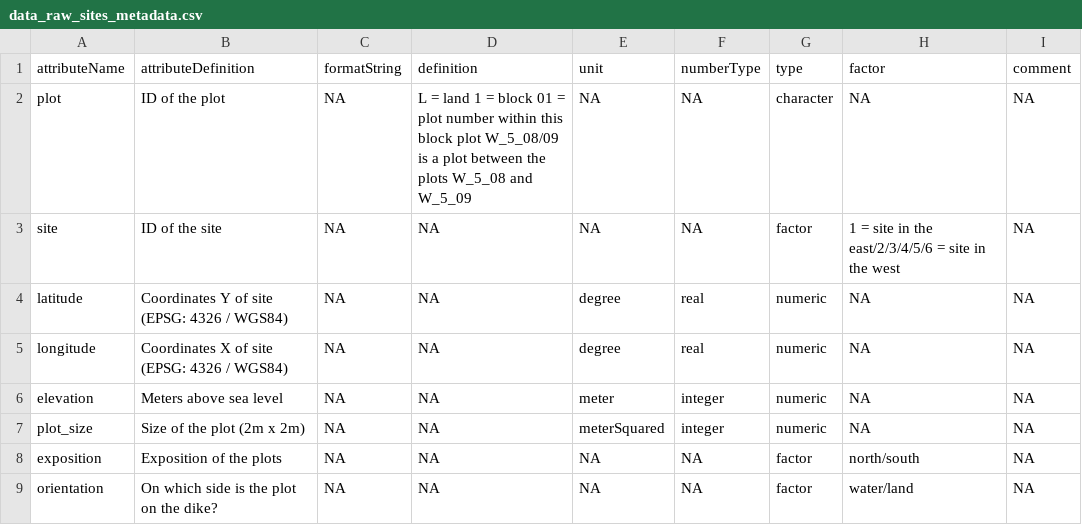
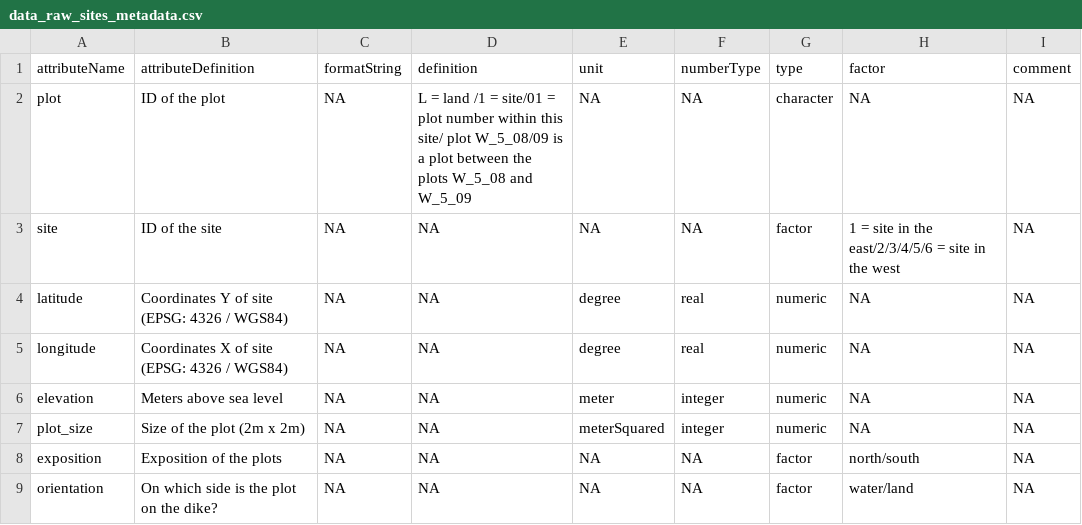
Before and after one commit to markus1bauer/2023_danube_dike_experiment, a CSV file: data/raw/data_raw_sites_metadata.csv, drawn as a sheet; only a part is shown.

Commit message:
Update data_raw_sites_metadata.csv

```diff
--- a/data/raw/data_raw_sites_metadata.csv
+++ b/data/raw/data_raw_sites_metadata.csv
@@ -1,3 +1,3 @@
 attributeName,attributeDefinition,formatString,definition,unit,numberType,type,factor,comment
-plot,ID of the plot,NA,"L = land	 1 = block	 01 = plot number within this block	 plot W_5_08/09 is a plot between the plots W_5_08 and W_5_09 		",NA,NA,character,NA,NA
+plot,ID of the plot,NA,"L = land	/1 = site/01 = plot number within this site/ plot W_5_08/09 is a plot between the plots W_5_08 and W_5_09 		",NA,NA,character,NA,NA
 site,ID of the site,NA,NA,NA,NA,factor,1 = site in the east/2/3/4/5/6 = site in the west,NA
```
